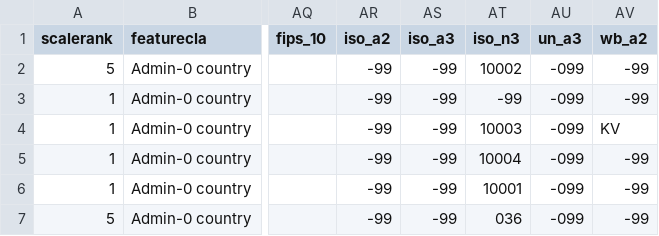
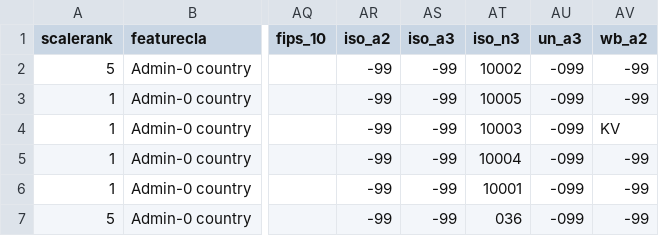
Before and after one commit to supermoose/d3.github.com, a TSV file: world-50m.v1.updated.tsv, drawn as a sheet; only a part is shown, gaps mark what is left out; the diff names each change by its address in the sheet, - before the commit and + after, or states it on an @@ line.

Commit message:
Update world-50m.v1.updated.tsv

```diff
--- a/world-50m.v1.updated.tsv
+++ b/world-50m.v1.updated.tsv
-AT3 (iso_n3): -99
+AT3 (iso_n3): 10005
```
